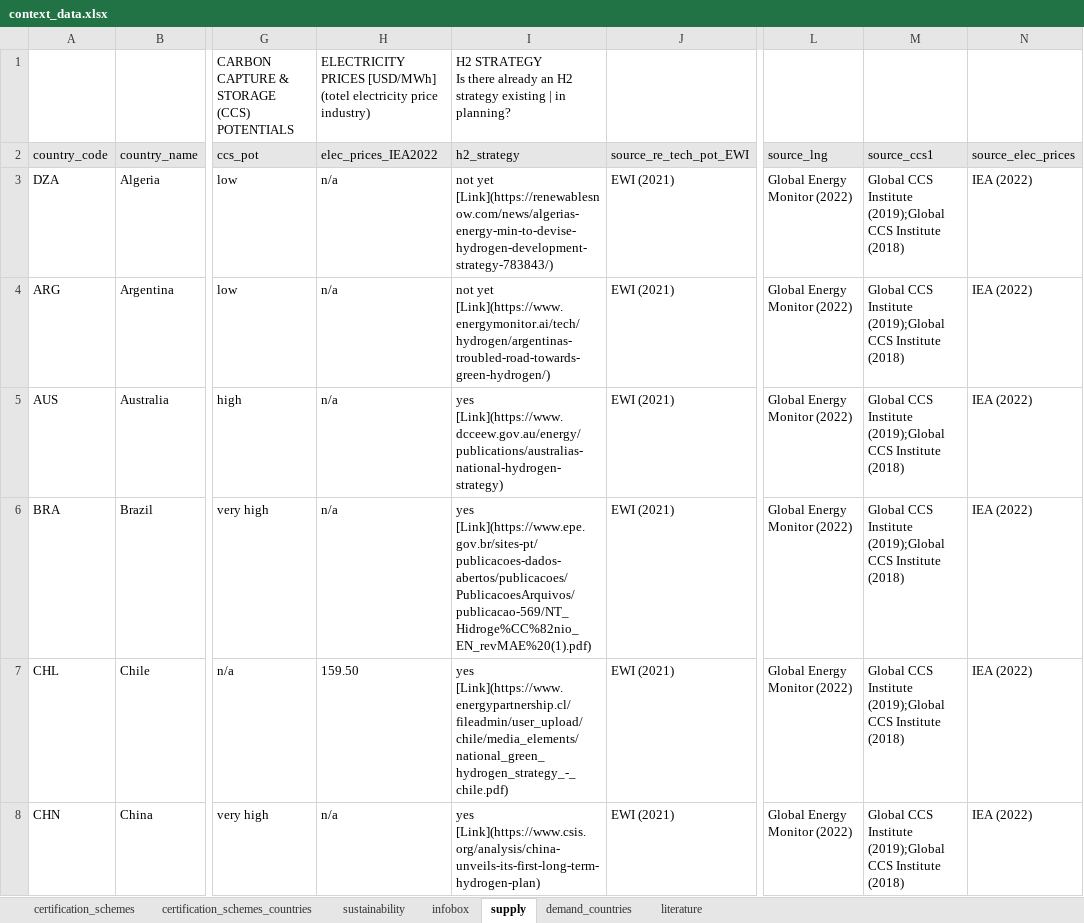
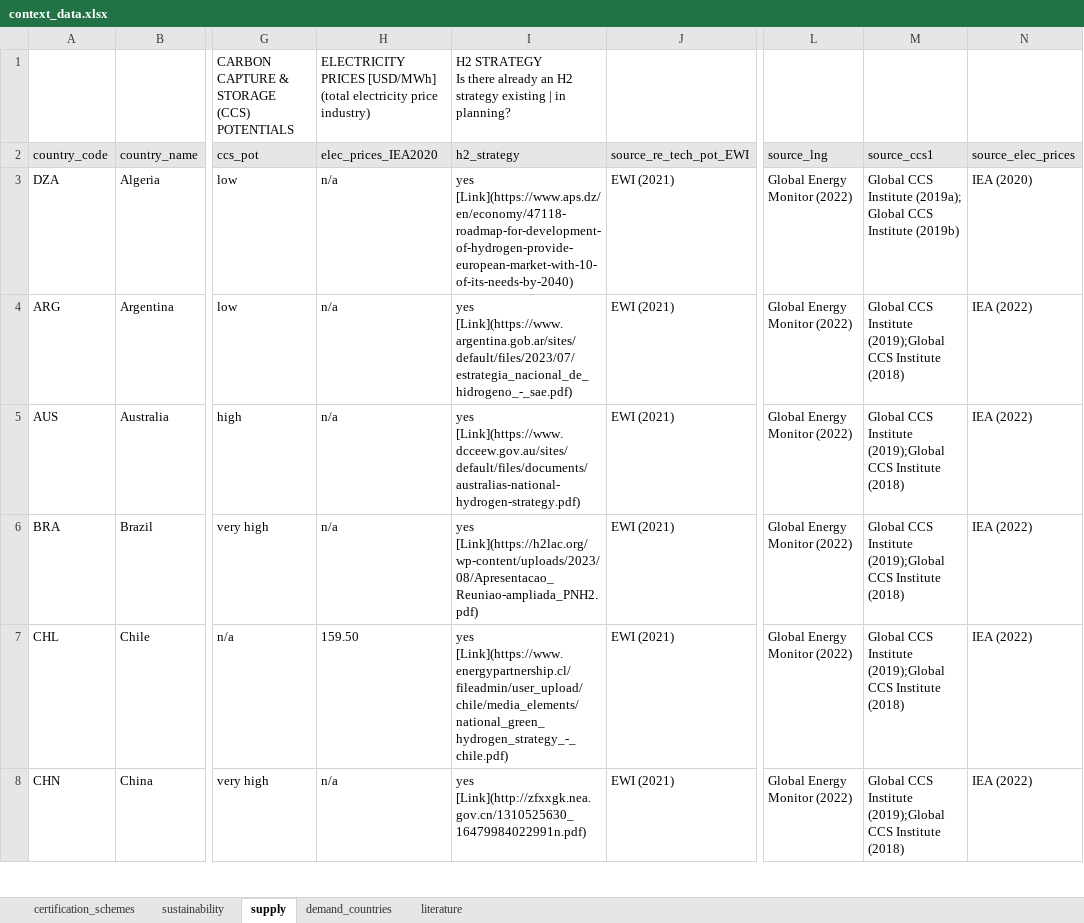
Before and after one commit to agoenergy/ptx-boa, an Excel workbook: data/context_data.xlsx, sheet supply, drawn as a sheet; only a part is shown, gaps mark what is left out; values as stored, in another font and other column widths than the file's, no borders; conditional formats not drawn; the diff covers the shown part only; the diff names each change by its address in the sheet, - before the commit and + after, or states it on an @@ line.

```diff
--- a/data/context_data.xlsx (sheet supply)
+++ b/data/context_data.xlsx (sheet supply)
-sheet tab: certification_schemes_countries
-sheet tab: infobox
-H1 (elec_prices_IEA2020): …PRICES [USD/MWh] (totel electricity price…
+H1 (elec_prices_IEA2020): …PRICES [USD/MWh] (total electricity price…
-H2: elec_prices_IEA2022
+H2: elec_prices_IEA2020
-I3 (h2_strategy): not yet [Link](https://renewablesnow.com/news/algerias-energy-min-to-devise-hydrogen-development-strategy-783843/)
+I3 (h2_strategy): yes [Link](https://www.aps.dz/en/economy/47118-roadmap-for-development-of-hydrogen-provide-european-market-with-10-of-its-needs-by-2040)
-M3 (source_ccs1): …CCS Institute (2019);Global CCS Institute (2018)
+M3 (source_ccs1): …CCS Institute (2019a); Global CCS Institute (2019b)
-N3 (source_elec_prices): IEA (2022)
+N3 (source_elec_prices): IEA (2020)
-I4 (h2_strategy): not yet [Link](https://www.energymonitor.ai/tech/hydrogen/argentinas-troubled-road-towards-green-hydrogen/)
+I4 (h2_strategy): yes [Link](https://www.argentina.gob.ar/sites/default/files/2023/07/estrategia_nacional_de_hidrogeno_-_sae.pdf)
-I5 (h2_strategy): yes [Link](https://www.dcceew.gov.au/energy/publications/australias-national-hydrogen-strategy)
+I5 (h2_strategy): yes [Link](https://www.dcceew.gov.au/sites/default/files/documents/australias-national-hydrogen-strategy.pdf)
-I6 (h2_strategy): yes [Link](https://www.epe.gov.br/sites-pt/publicacoes-dados-abertos/publicacoes/PublicacoesArquivos/publicacao-569/NT_Hidroge%CC%82nio_EN_revMAE%20(1).pdf)
+I6 (h2_strategy): yes [Link](https://h2lac.org/wp-content/uploads/2023/08/Apresentacao_Reuniao-ampliada_PNH2.pdf)
-I8 (h2_strategy): yes [Link](https://www.csis.org/analysis/china-unveils-its-first-long-term-hydrogen-plan)
+I8 (h2_strategy): yes [Link](http://zfxxgk.nea.gov.cn/1310525630_16479984022991n.pdf)
```
Also changed, not shown: 18 edited cells elsewhere in this sheet, sheet certification_schemes, sheet literature, sheet demand_countries.
